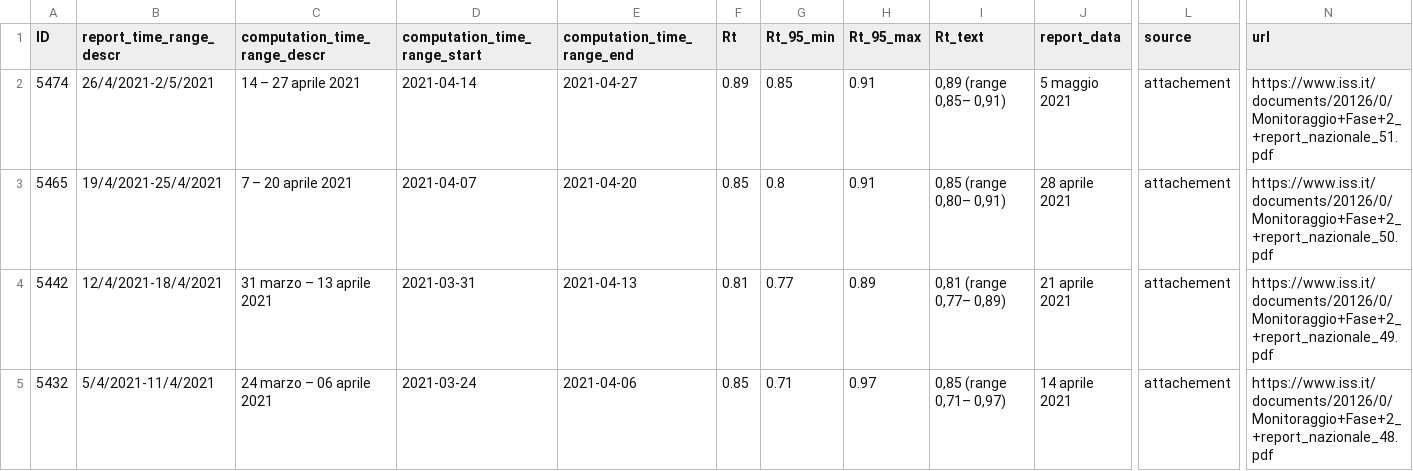
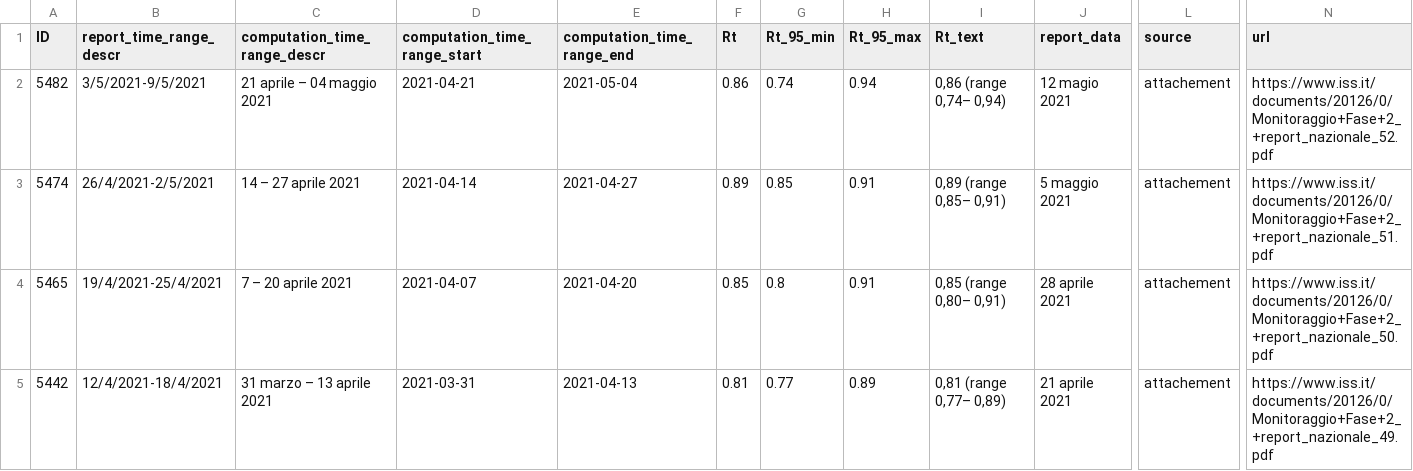
Before and after one commit to tomorrowdata/COVID-19, a CSV file: data/sources/Rt_from_ISS.csv, drawn as a sheet; only a part is shown, gaps mark what is left out; the shorter side is filled out with more unchanged rows; rows hold the shown columns only; the diff names each change by its address in the sheet, - before the commit and + after, or states it on an @@ line.

```diff
--- a/data/sources/Rt_from_ISS.csv
+++ b/data/sources/Rt_from_ISS.csv
+row 2: 5482 | 3/5/2021-9/5/2021 | 21 aprile – 04 maggio 2021 | 2021-04-21 | 2021-05-04 | 0.86 | 0.74 | 0.94 | 0,86 (range 0,74– 0,94) | 12 magio 2021 | attachement | https://www.iss.it/documents/20126/0/Monitoraggio+Fase+2_+report_nazionale_52.pdf
```
Also changed, not shown: data/sources/Rt_regions_avg14_from_ISS.csv, 1 other file.
